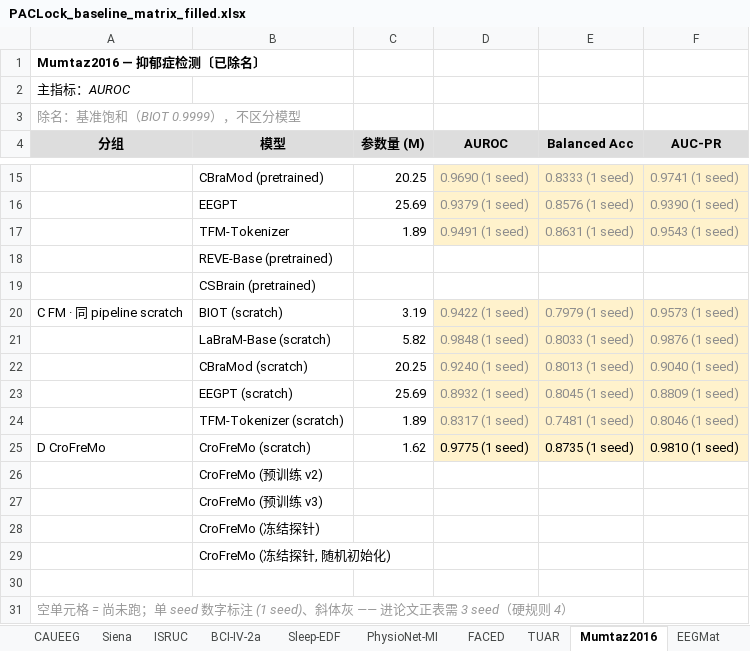
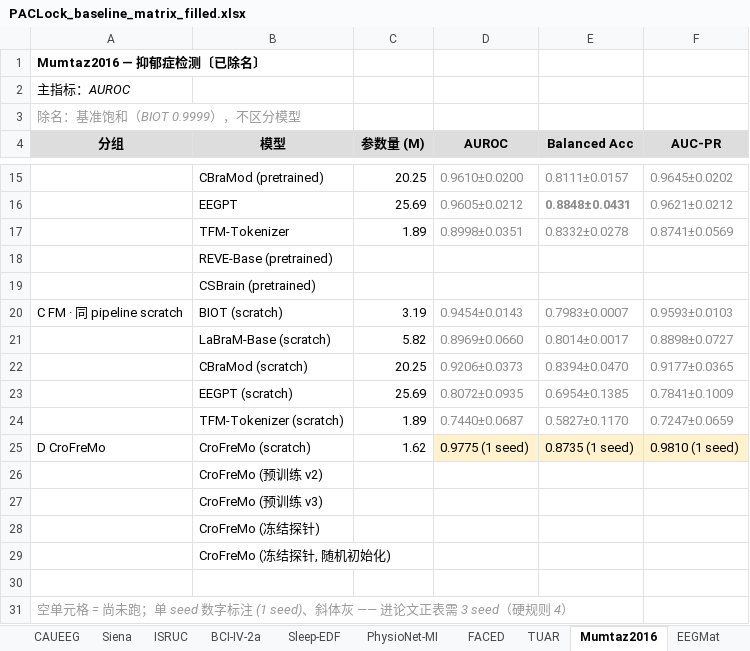
Before and after one commit to Joni-z/PACLock, an Excel workbook: results/PACLock_baseline_matrix_filled.xlsx, sheet Mumtaz2016, drawn as a sheet; only a part is shown, gaps mark what is left out; values as stored, in another font and other column widths than the file's, no borders; the diff covers the shown part only; the diff names each change by its address in the sheet, - before the commit and + after, or states it on an @@ line.

```diff
--- a/results/PACLock_baseline_matrix_filled.xlsx (sheet Mumtaz2016)
+++ b/results/PACLock_baseline_matrix_filled.xlsx (sheet Mumtaz2016)
-D15:F17 fill: #FFF2CC
+D15:F17 fill: none
-D15 (AUROC): 0.9690 (1 seed)
+D15 (AUROC): 0.9610±0.0200
-E15 (Balanced Acc): 0.8333 (1 seed)
+E15 (Balanced Acc): 0.8111±0.0157
-F15 (AUC-PR): 0.9741 (1 seed)
+F15 (AUC-PR): 0.9645±0.0202
-D16 (AUROC): 0.9379 (1 seed)
+D16 (AUROC): 0.9605±0.0212
-E16 (Balanced Acc): 0.8576 (1 seed)
+E16 (Balanced Acc): 0.8848±0.0431
-E16 bold: off
+E16 bold: on
-F16 (AUC-PR): 0.9390 (1 seed)
+F16 (AUC-PR): 0.9621±0.0212
-D17 (AUROC): 0.9491 (1 seed)
+D17 (AUROC): 0.8998±0.0351
-E17 (Balanced Acc): 0.8631 (1 seed)
+E17 (Balanced Acc): 0.8332±0.0278
-F17 (AUC-PR): 0.9543 (1 seed)
+F17 (AUC-PR): 0.8741±0.0569
-D20 (AUROC): 0.9422 (1 seed)
+D20 (AUROC): 0.9454±0.0143
-D20:F24 fill: #FFF2CC
+D20:F24 fill: none
-E20 (Balanced Acc): 0.7979 (1 seed)
+E20 (Balanced Acc): 0.7983±0.0007
-F20 (AUC-PR): 0.9573 (1 seed)
+F20 (AUC-PR): 0.9593±0.0103
-D21 (AUROC): 0.9848 (1 seed)
+D21 (AUROC): 0.8969±0.0660
-E21 (Balanced Acc): 0.8033 (1 seed)
+E21 (Balanced Acc): 0.8014±0.0017
-F21 (AUC-PR): 0.9876 (1 seed)
+F21 (AUC-PR): 0.8898±0.0727
-D22 (AUROC): 0.9240 (1 seed)
+D22 (AUROC): 0.9206±0.0373
-E22 (Balanced Acc): 0.8013 (1 seed)
+E22 (Balanced Acc): 0.8394±0.0470
-F22 (AUC-PR): 0.9040 (1 seed)
+F22 (AUC-PR): 0.9177±0.0365
-D23 (AUROC): 0.8932 (1 seed)
+D23 (AUROC): 0.8072±0.0935
-E23 (Balanced Acc): 0.8045 (1 seed)
+E23 (Balanced Acc): 0.6954±0.1385
-F23 (AUC-PR): 0.8809 (1 seed)
+F23 (AUC-PR): 0.7841±0.1009
-D24 (AUROC): 0.8317 (1 seed)
+D24 (AUROC): 0.7440±0.0687
-E24 (Balanced Acc): 0.7481 (1 seed)
+E24 (Balanced Acc): 0.5827±0.1170
-F24 (AUC-PR): 0.8046 (1 seed)
+F24 (AUC-PR): 0.7247±0.0659
```
Also changed, not shown: 25 edited cells and cell formats elsewhere in this sheet, sheet _填写记录.
